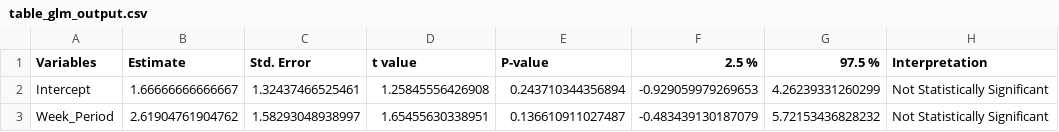
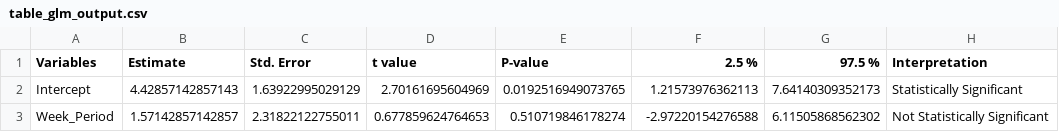
Before and after one commit to SCPHCovid19Data/weekly_report, a CSV file: table_glm_output.csv, drawn as a sheet.

```diff
--- a/table_glm_output.csv
+++ b/table_glm_output.csv
@@ -1,3 +1,3 @@
 "Variables","Estimate","Std. Error","t value","P-value","2.5 %","97.5 %","Interpretation"
-"Intercept",1.66666666666667,1.32437466525461,1.25845556426908,0.243710344356894,-0.929059979269653,4.26239331260299,"Not Statistically Significant"
-"Week_Period",2.61904761904762,1.58293048938997,1.65455630338951,0.136610911027487,-0.483439130187079,5.72153436828232,"Not Statistically Significant"
+"Intercept",4.42857142857143,1.63922995029129,2.70161695604969,0.0192516949073765,1.21573976362113,7.64140309352173,"Statistically Significant"
+"Week_Period",1.57142857142857,2.31822122755011,0.677859624764653,0.510719846178274,-2.97220154276588,6.11505868562302,"Not Statistically Significant"
```
Also changed, not shown: 7day_incidence_dotplot_eng.csv, age_total.csv, 15 other files.
